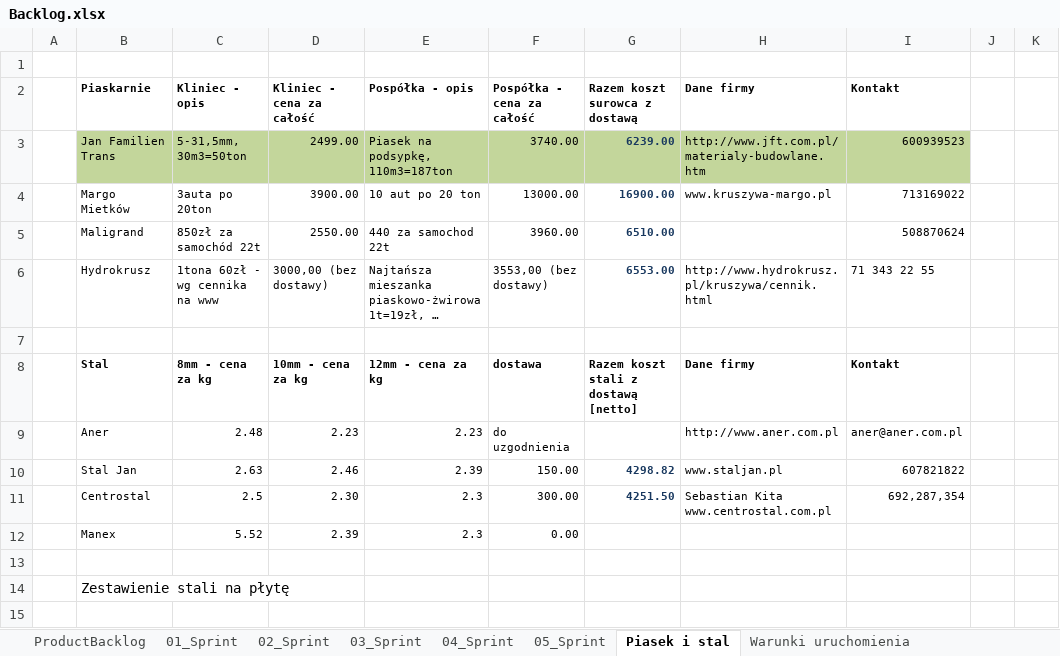
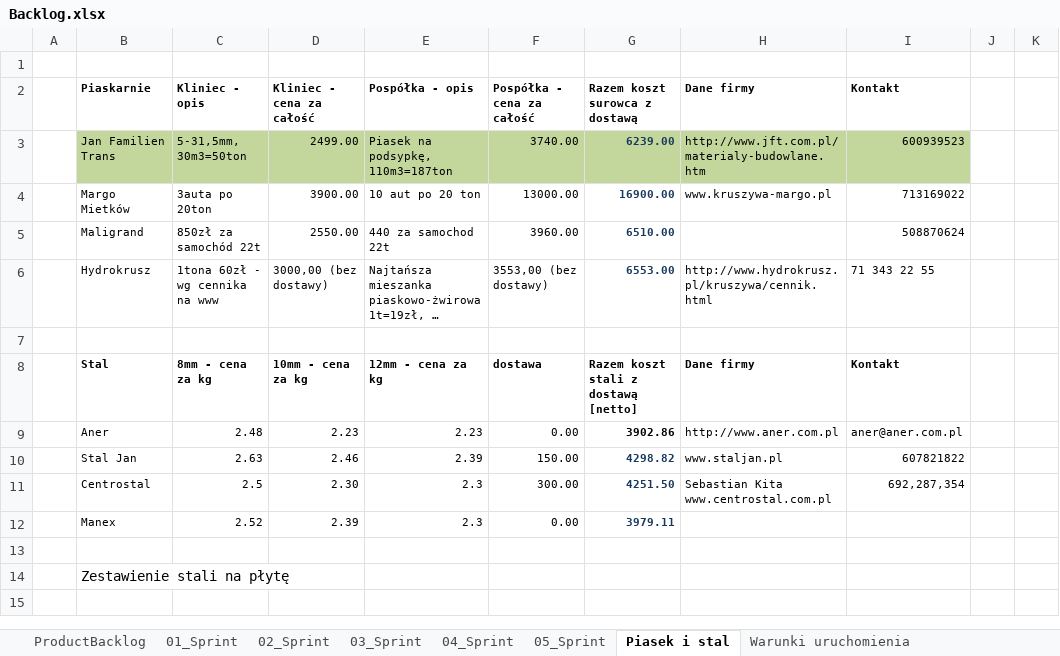
Before and after one commit to bajo2000/mati-sloncowati, an Excel workbook: plan/Backlog.xlsx, sheet Piasek i stal, drawn as a sheet; only a part is shown; long unchanged cells end in …; values as stored, in another font and other column widths than the file's, no borders; table styles not drawn; the diff names each change by its address in the sheet, - before the commit and + after, or states it on an @@ line.

Commit message:
wybor stali itp, jakiś zapomniany komit sprzed miesiaca

```diff
--- a/plan/Backlog.xlsx (sheet Piasek i stal)
+++ b/plan/Backlog.xlsx (sheet Piasek i stal)
-F9 (Pospółka - cena za całość): do uzgodnienia
+F9 (Pospółka - cena za całość): 0.00
-G9 (Razem koszt surowca z dostawą): (empty)
+G9 (Razem koszt surowca z dostawą): 3902.86
-C12 (Kliniec - opis): 5.52
+C12 (Kliniec - opis): 2.52
-G12 (Razem koszt surowca z dostawą): (empty)
+G12 (Razem koszt surowca z dostawą): 3979.11
```
Also changed, not shown: charts or pictures.
